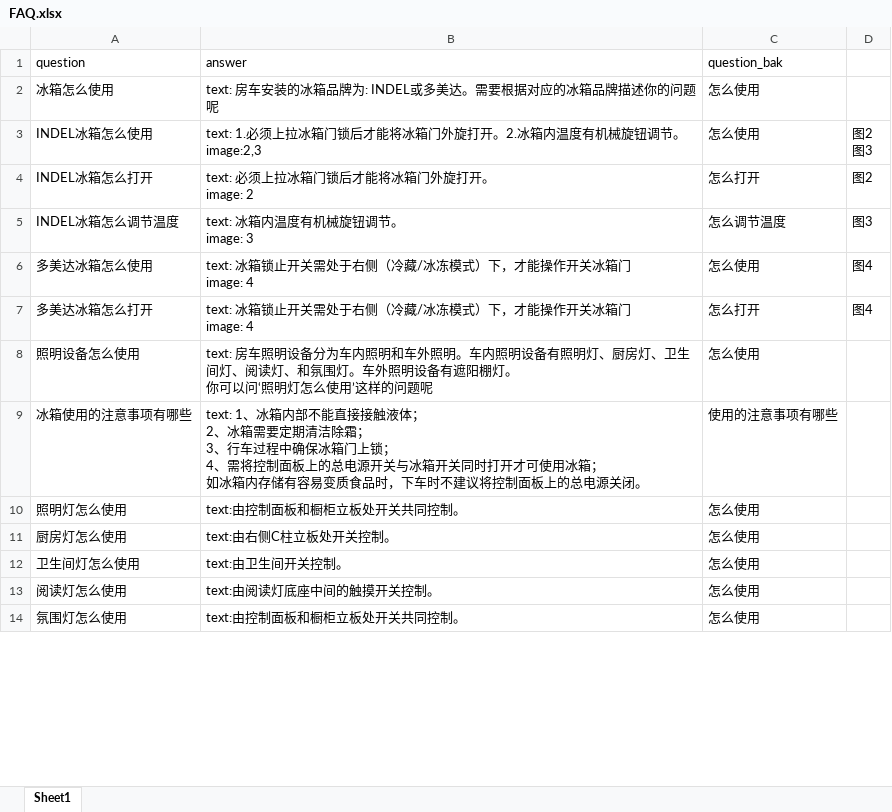
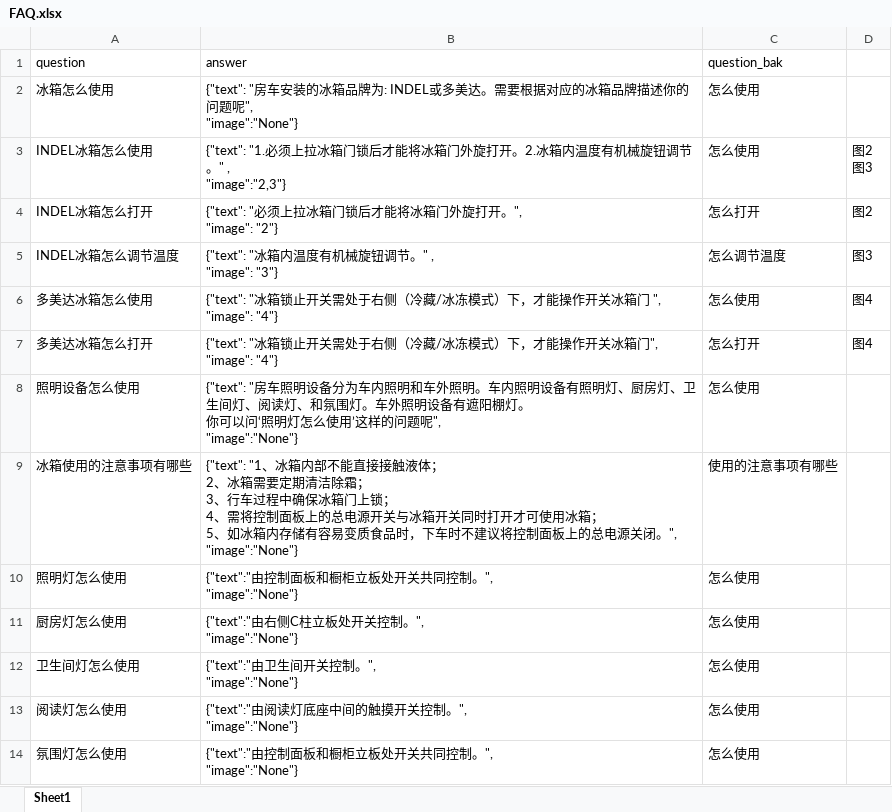
Before and after one commit to QingfengTang/FAQ, an Excel workbook: data/faq_data/FAQ.xlsx, sheet Sheet1, drawn as a sheet; only a part is shown; values as stored, in another font and other column widths than the file's, no borders; ↵ is a line break in a cell; the diff covers the shown part only; the diff names each change by its address in the sheet, - before the commit and + after, or states it on an @@ line.

Commit message:
modify data

```diff
--- a/data/faq_data/FAQ.xlsx (sheet Sheet1)
+++ b/data/faq_data/FAQ.xlsx (sheet Sheet1)
-B2 (answer): text: 房车安装的冰箱品牌为: INDEL或多美达。需要根据对应的冰箱品牌描述你的问题呢
+B2 (answer): {"text": "房车安装的冰箱品牌为: INDEL或多美达。需要根据对应的冰箱品牌描述你的问题呢", ↵ "image":"None"}
-B3 (answer): text: 1.必须上拉冰箱门锁后才能将冰箱门外旋打开。2.冰箱内温度有机械旋钮调节。 ↵ image:2,3
+B3 (answer): {"text": "1.必须上拉冰箱门锁后才能将冰箱门外旋打开。2.冰箱内温度有机械旋钮调节。" , ↵ "image":"2,3"}
-B4 (answer): text: 必须上拉冰箱门锁后才能将冰箱门外旋打开。 ↵ image: 2
+B4 (answer): {"text": "必须上拉冰箱门锁后才能将冰箱门外旋打开。", ↵ "image": "2"}
-B5 (answer): text: 冰箱内温度有机械旋钮调节。 ↵ image: 3
+B5 (answer): {"text": "冰箱内温度有机械旋钮调节。" , ↵ "image": "3"}
-B6 (answer): text: 冰箱锁止开关需处于右侧（冷藏/冰冻模式）下，才能操作开关冰箱门 ↵ image: 4
+B6 (answer): {"text": "冰箱锁止开关需处于右侧（冷藏/冰冻模式）下，才能操作开关冰箱门 ", ↵ "image": "4"}
-B7 (answer): text: 冰箱锁止开关需处于右侧（冷藏/冰冻模式）下，才能操作开关冰箱门 ↵ image: 4
+B7 (answer): {"text": "冰箱锁止开关需处于右侧（冷藏/冰冻模式）下，才能操作开关冰箱门", ↵ "image": "4"}
-B8 (answer): text: 房车照明设备分为车内照明和车外照明。车内照明设备有照明灯、厨房灯、卫生间灯、阅读灯、和氛围灯。车外照明设备有遮阳棚灯。 ↵ 你可以问‘照明灯怎么使用’这样的问题呢
+B8 (answer): {"text": "房车照明设备分为车内照明和车外照明。车内照明设备有照明灯、厨房灯、卫生间灯、阅读灯、和氛围灯。车外照明设备有遮阳棚灯。 ↵ 你可以问‘照明灯怎么使用’这样的问题呢", ↵ "image":"None"}
-B9 (answer): text: 1、冰箱内部不能直接接触液体； ↵ 2、冰箱需要定期清洁除霜； ↵ 3、行车过程中确保冰箱门上锁； ↵ 4、需将控制面板上的总电源开关与冰箱开关同时打开才可使用冰箱； ↵ 如冰箱内存储有容易变质食品时，下车时不建议将控制面板上的总电源关闭。
+B9 (answer): {"text": "1、冰箱内部不能直接接触液体； ↵ 2、冰箱需要定期清洁除霜； ↵ 3、行车过程中确保冰箱门上锁； ↵ 4、需将控制面板上的总电源开关与冰箱开关同时打开才可使用冰箱； ↵ 5、如冰箱内存储有容易变质食品时，下车时不建议将控制面板上的总电源关闭。", ↵ "image":"None"}
-B10 (answer): text:由控制面板和橱柜立板处开关共同控制。
+B10 (answer): {"text":"由控制面板和橱柜立板处开关共同控制。", ↵ "image":"None"}
-B11 (answer): text:由右侧C柱立板处开关控制。
+B11 (answer): {"text":"由右侧C柱立板处开关控制。", ↵ "image":"None"}
-B12 (answer): text:由卫生间开关控制。
+B12 (answer): {"text":"由卫生间开关控制。", ↵ "image":"None"}
-B13 (answer): text:由阅读灯底座中间的触摸开关控制。
+B13 (answer): {"text":"由阅读灯底座中间的触摸开关控制。", ↵ "image":"None"}
-B14 (answer): text:由控制面板和橱柜立板处开关共同控制。
+B14 (answer): {"text":"由控制面板和橱柜立板处开关共同控制。", ↵ "image":"None"}
```
Also changed, not shown: 12 edited cells elsewhere in this sheet, 1 other file.
